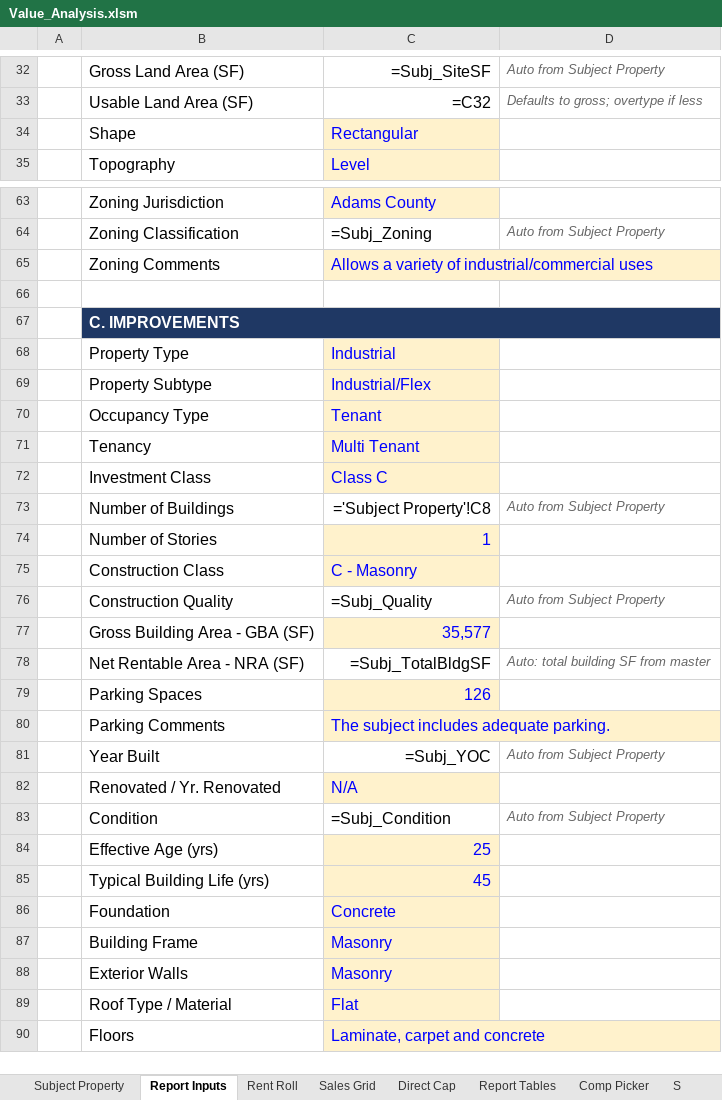
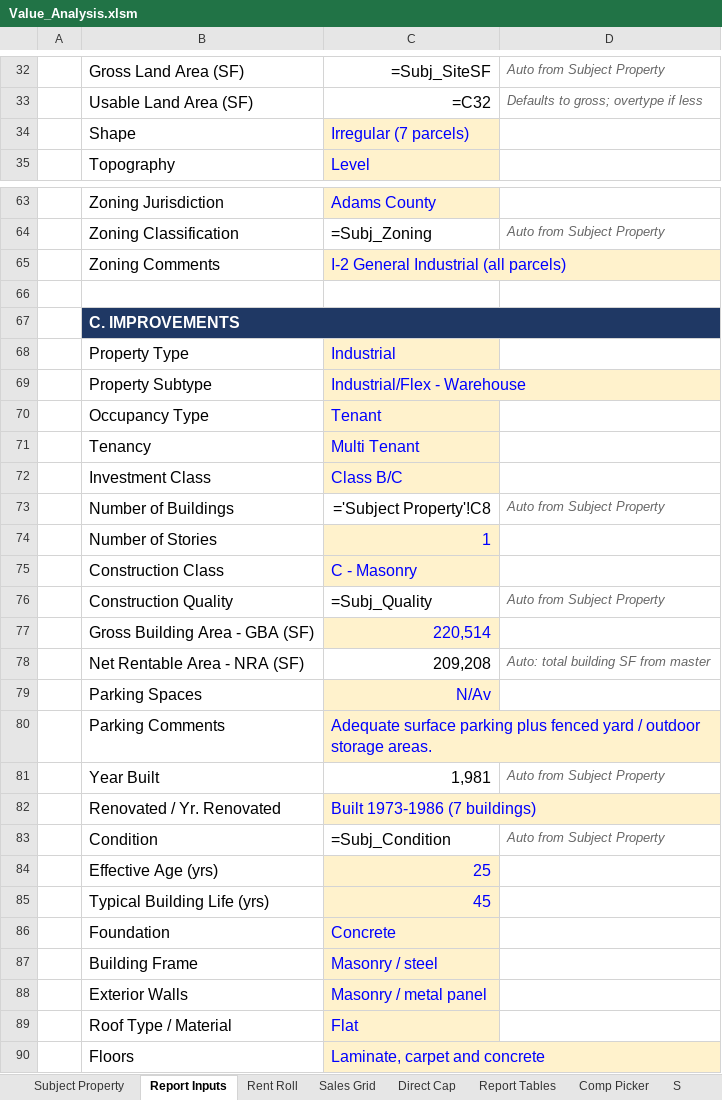
Before and after one commit to shaqnd/Workbook-Optimization-, an Excel workbook: Value_Analysis.xlsm, sheet Report Inputs, drawn as a sheet; only a part is shown, gaps mark what is left out; values as stored, in another font and other column widths than the file's, no borders; formulas without a stored value are shown as written; the diff covers the shown part only; the diff names each change by its address in the sheet, - before the commit and + after, or states it on an @@ line.

```diff
--- a/Value_Analysis.xlsm (sheet Report Inputs)
+++ b/Value_Analysis.xlsm (sheet Report Inputs)
-C34: Rectangular
+C34: Irregular (7 parcels)
-C65: Allows a variety of industrial/commercial uses
+C65: I-2 General Industrial (all parcels)
-C69: Industrial/Flex
+C69: Industrial/Flex - Warehouse
-C72: Class C
+C72: Class B/C
-C77: 35,577
+C77: 220,514
-C78: =Subj_TotalBldgSF
+C78: 209,208
-C79: 126
+C79: N/Av
-C80: The subject includes adequate parking.
+C80: Adequate surface parking plus fenced yard / outdoor storage areas.
-C81: =Subj_YOC
+C81: 1,981
-C82: N/A
+C82: Built 1973-1986 (7 buildings)
-C87: Masonry
+C87: Masonry / steel
-C88: Masonry
+C88: Masonry / metal panel
```
Also changed, not shown: 20 edited cells elsewhere in this sheet, sheet Rent Roll, sheet Subject Property, sheet Appeal, sheet Direct Cap, sheet Reconciliation, sheet Sales Grid.
